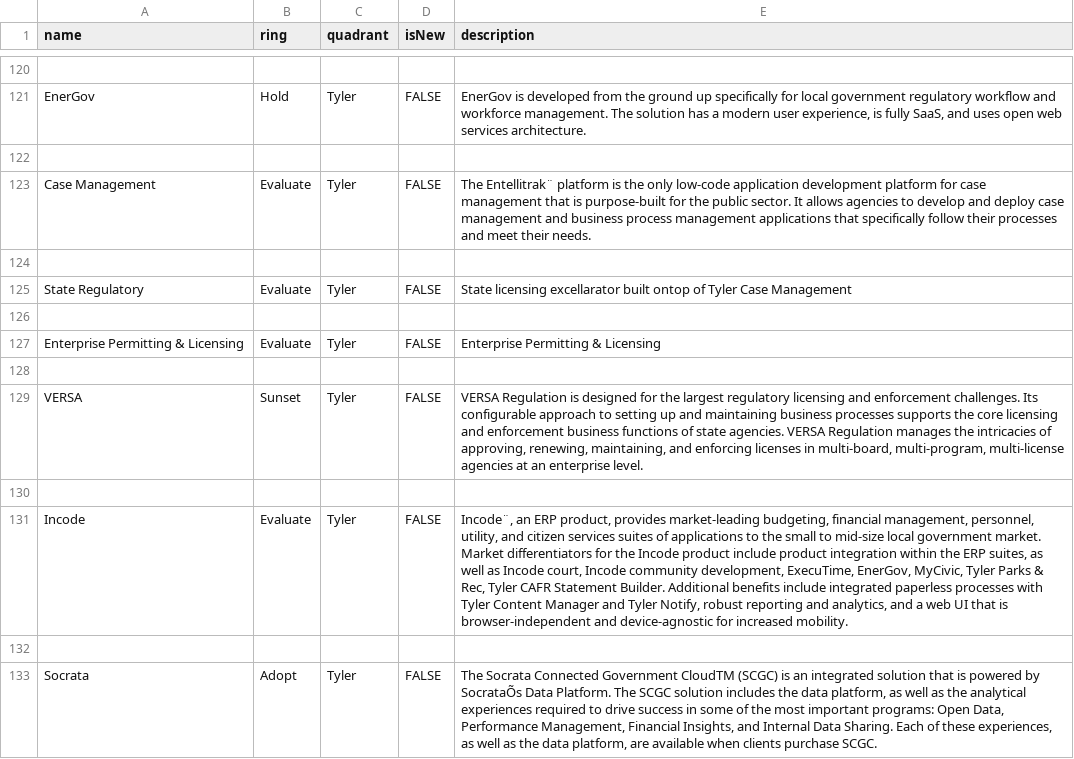
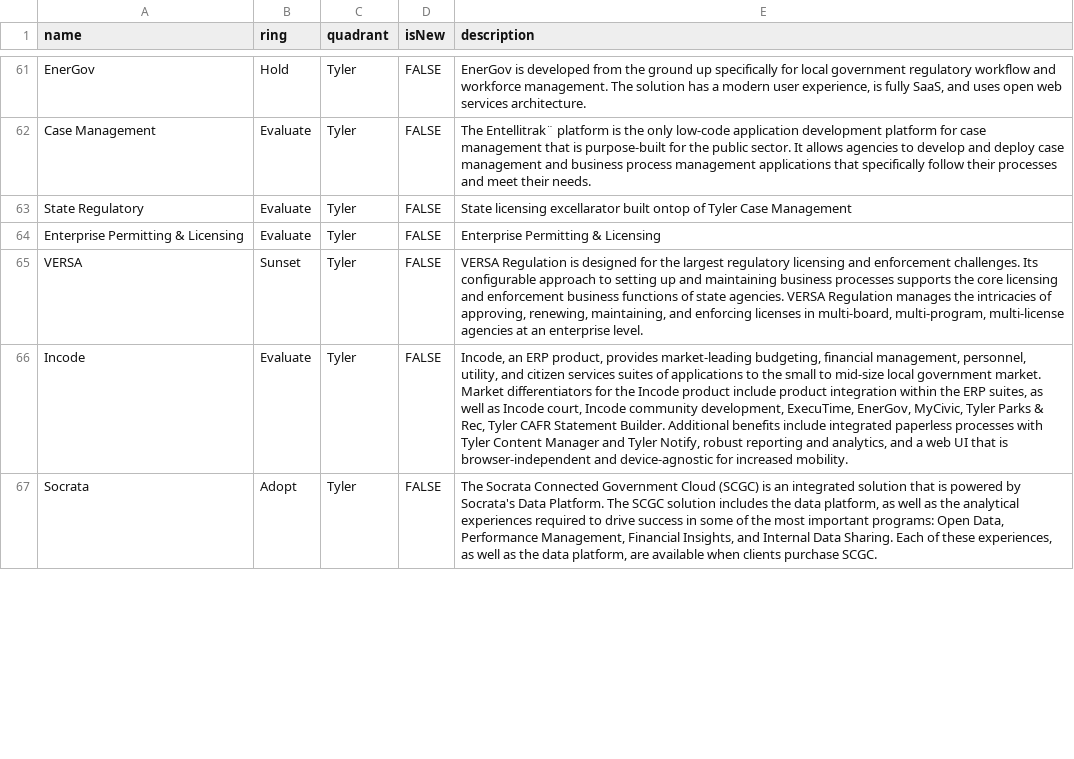
Before and after one commit to jvanderwalt/TechRadar, a CSV file: Software_Radar.csv, drawn as a sheet; only a part is shown, gaps mark what is left out; removed rows and columns are numbered as before the commit, all else as after; the diff covers the shown part only; the diff names each change by its address in the sheet, - before the commit and + after, or states it on an @@ line.

Commit message:
Add files via upload

```diff
--- a/Software_Radar.csv
+++ b/Software_Radar.csv
-row 120: (empty)
-row 122: (empty)
-row 124: (empty)
-row 126: (empty)
-row 128: (empty)
-row 130: (empty)
-E66 (description): Incode¨, an ERP…
+E66 (description): Incode, an ERP…
-row 132: (empty)
-E67 (description): …Connected Government CloudTM (SCGC) is an integrated solution that is powered by SocrataÕs Data Platform.…
+E67 (description): …Connected Government Cloud (SCGC) is an integrated solution that is powered by Socrata's Data Platform.…
```
Also changed, not shown: 66 removed rows and 7 edited cells elsewhere in this file.
